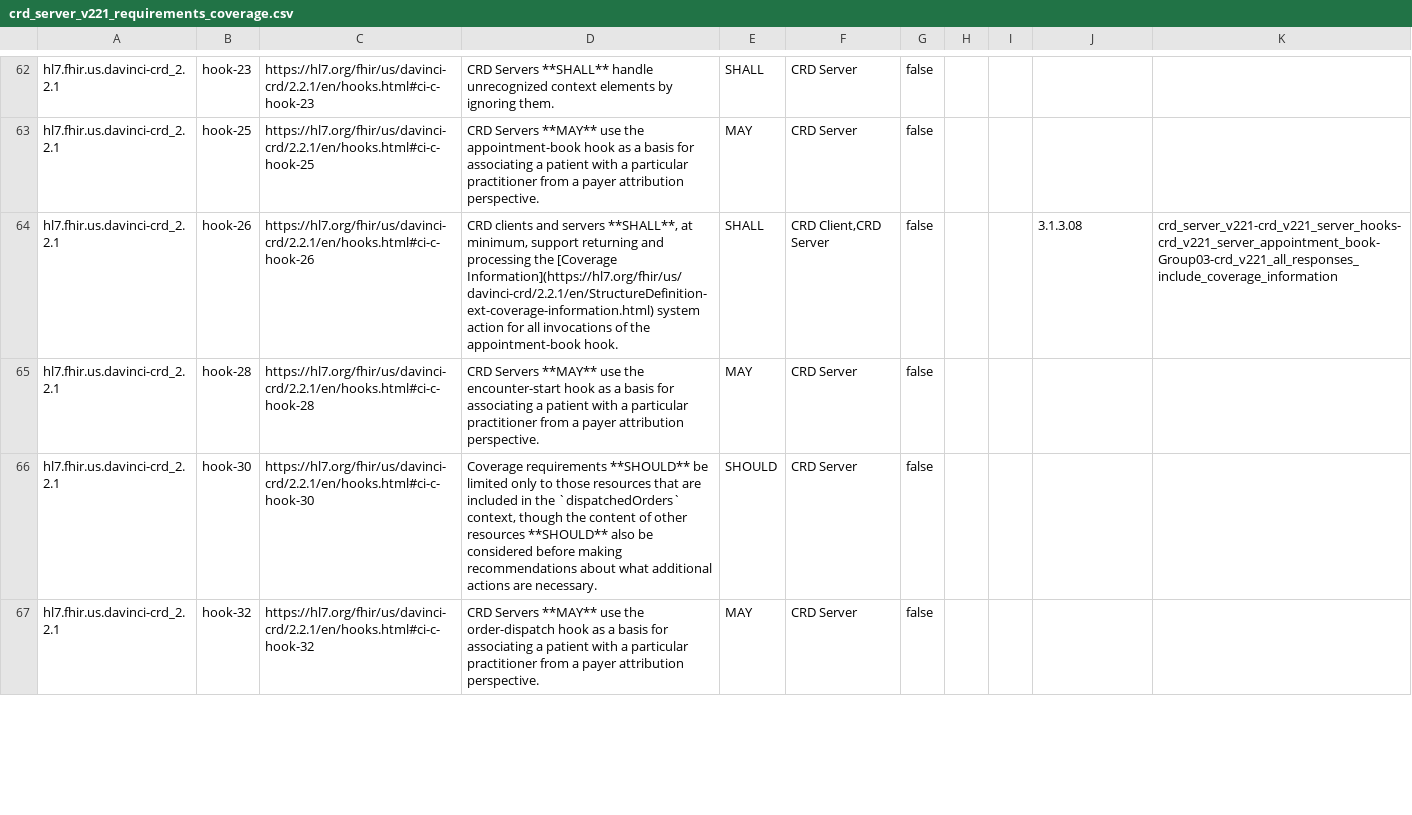
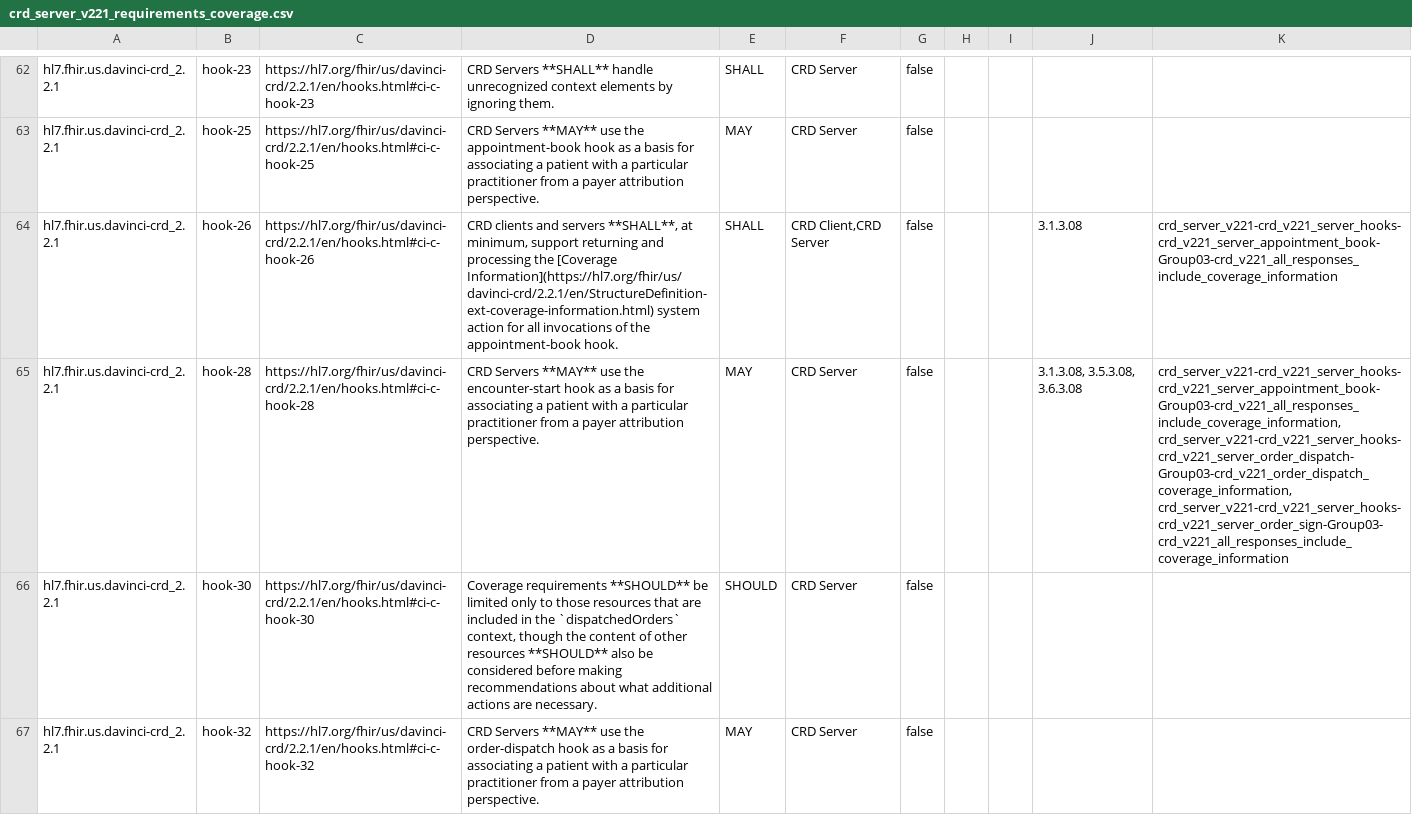
Before and after one commit to inferno-framework/davinci-crd-test-kit, a CSV file: lib/davinci_crd_test_kit/requirements/generated/crd_server_v221_requirements_coverage.csv, drawn as a sheet; only a part is shown, gaps mark what is left out; the diff names each change by its address in the sheet, - before the commit and + after, or states it on an @@ line.

Commit message:
regenerate coverage csv

```diff
--- a/lib/davinci_crd_test_kit/requirements/generated/crd_server_v221_requirements_coverage.csv
+++ b/lib/davinci_crd_test_kit/requirements/generated/crd_server_v221_requirements_coverage.csv
-J65: (empty)
+J65: 3.1.3.08, 3.5.3.08, 3.6.3.08
-K65: (empty)
+K65: crd_server_v221-crd_v221_server_hooks-crd_v221_server_appointment_book-Group03-crd_v221_all_responses_include_coverage_information, crd_server_v221-crd_v221_server_hooks-crd_v221_server_order_dispatch-Group03-crd_v221_order_dispatch_coverage_information, crd_server_v221-crd_v221_server_hooks-crd_v221_server_order_sign-Group03-crd_v221_all_responses_include_coverage_information
```
